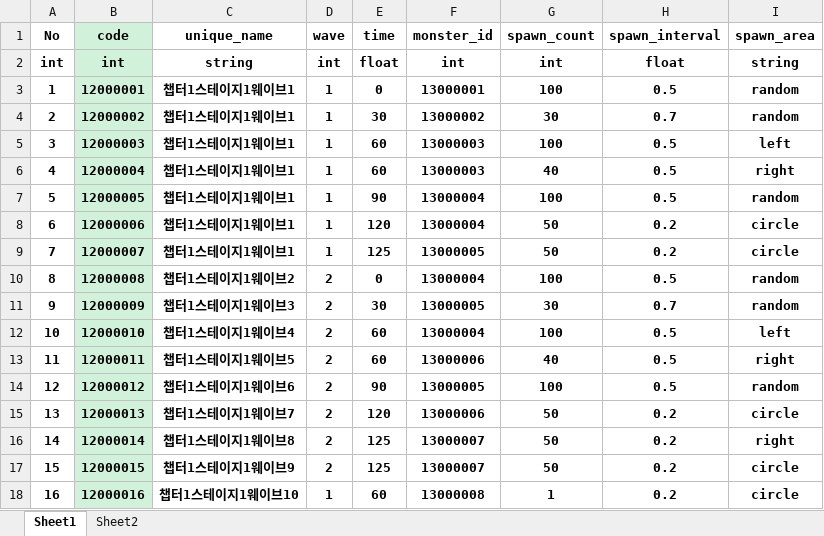
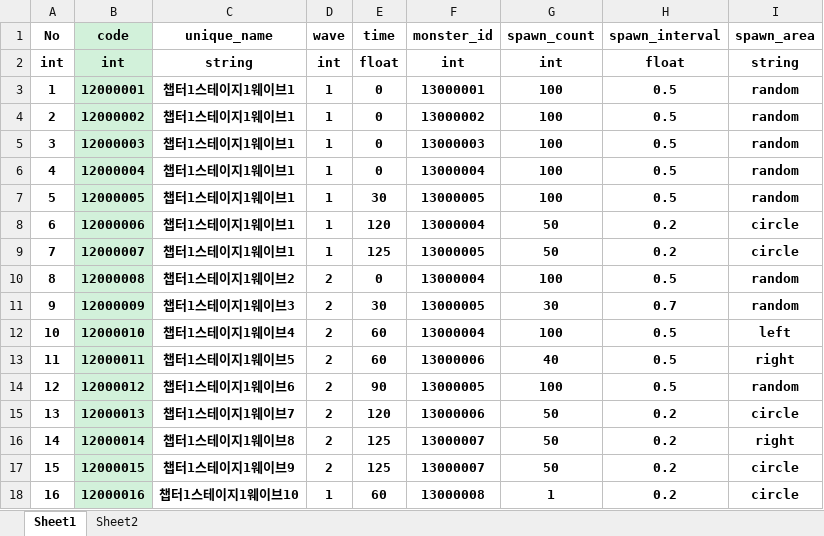
Before and after one commit to hoon-geekdev/EEAClient, an Excel workbook: Excel/12_stage_wave.xlsx, sheet Sheet1, drawn as a sheet; values as stored, in another font and other column widths than the file's, no borders; the diff names each change by its address in the sheet, - before the commit and + after, or states it on an @@ line.

```diff
--- a/Excel/12_stage_wave.xlsx (sheet Sheet1)
+++ b/Excel/12_stage_wave.xlsx (sheet Sheet1)
-E4 (time): 30
+E4 (time): 0
-G4 (spawn_count): 30
+G4 (spawn_count): 100
-H4 (spawn_interval): 0.7
+H4 (spawn_interval): 0.5
-E5:E6 (time): 60
+E5:E6 (time): 0
-I5 (spawn_area): left
+I5 (spawn_area): random
-F6 (monster_id): 13000003
+F6 (monster_id): 13000004
-G6 (spawn_count): 40
+G6 (spawn_count): 100
-I6 (spawn_area): right
+I6 (spawn_area): random
-E7 (time): 90
+E7 (time): 30
-F7 (monster_id): 13000004
+F7 (monster_id): 13000005
```
Also changed, not shown: Excel/13_object.xlsx, 25 other files.
